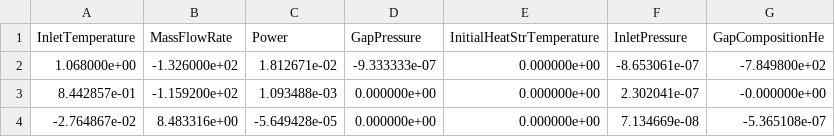
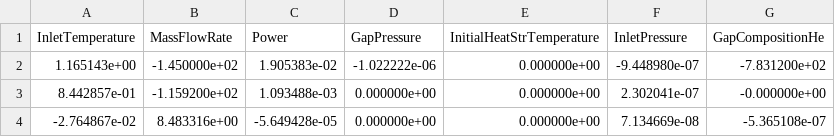
Before and after one commit to LorenzoMazzocco/Progetto-di-laurea-RELAP5, a CSV file: Steady State/Sensitivity Analysis/PWR/sensitivity_absolute.csv, drawn as a sheet; removed rows and columns are numbered as before the commit, all else as after; the diff names each change by its address in the sheet, - before the commit and + after, or states it on an @@ line.

```diff
--- a/Steady State/Sensitivity Analysis/PWR/sensitivity_absolute.csv
+++ b/Steady State/Sensitivity Analysis/PWR/sensitivity_absolute.csv
-row 2: 1.068000e+00 | -1.326000e+02 | 1.812671e-02 | -9.333333e-07 | 0.000000e+00 | -8.653061e-07 | -7.849800e+02
+row 2: 1.165143e+00 | -1.450000e+02 | 1.905383e-02 | -1.022222e-06 | 0.000000e+00 | -9.448980e-07 | -7.831200e+02
```
Also changed, not shown: Steady State/Sensitivity Analysis/PWR/sensitivity_relative.csv, 30 other files.
